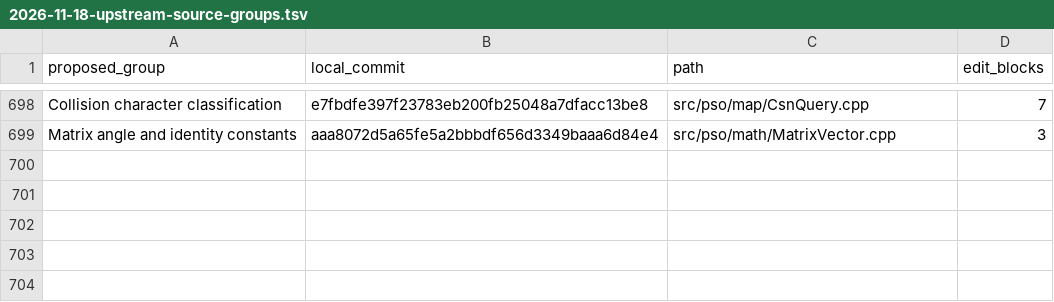
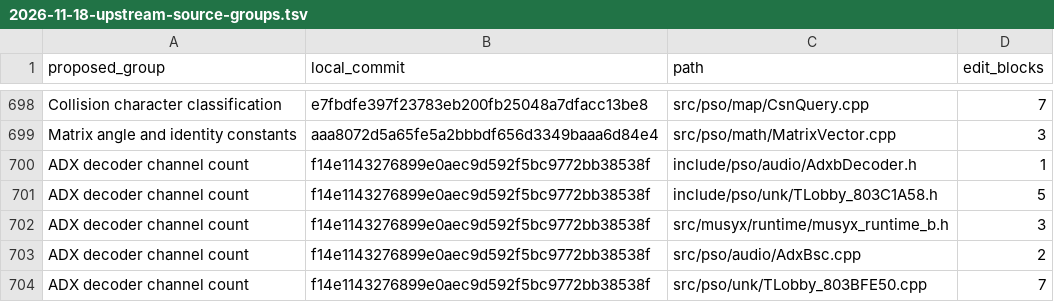
Before and after one commit to matthewlewisnewton/pso-decomp, a TSV file: fork/notes/evidence/2026-11-18-upstream-source-groups.tsv, drawn as a sheet; only a part is shown, gaps mark what is left out; the diff names each change by its address in the sheet, - before the commit and + after, or states it on an @@ line.

Commit message:
Recover the ADXB channel interface and distinguish inherited files from actual fork edits

```diff
--- a/fork/notes/evidence/2026-11-18-upstream-source-groups.tsv
+++ b/fork/notes/evidence/2026-11-18-upstream-source-groups.tsv
+row 700: ADX decoder channel count | f14e1143276899e0aec9d592f5bc9772bb38538f | include/pso/audio/AdxbDecoder.h | 1
+row 701: ADX decoder channel count | f14e1143276899e0aec9d592f5bc9772bb38538f | include/pso/unk/TLobby_803C1A58.h | 5
+row 702: ADX decoder channel count | f14e1143276899e0aec9d592f5bc9772bb38538f | src/musyx/runtime/musyx_runtime_b.h | 3
+row 703: ADX decoder channel count | f14e1143276899e0aec9d592f5bc9772bb38538f | src/pso/audio/AdxBsc.cpp | 2
+row 704: ADX decoder channel count | f14e1143276899e0aec9d592f5bc9772bb38538f | src/pso/unk/TLobby_803BFE50.cpp | 7
```
Also changed, not shown: fork/notes/evidence/2026-11-18-source-only-matchpasses.tsv, 7 other files.
